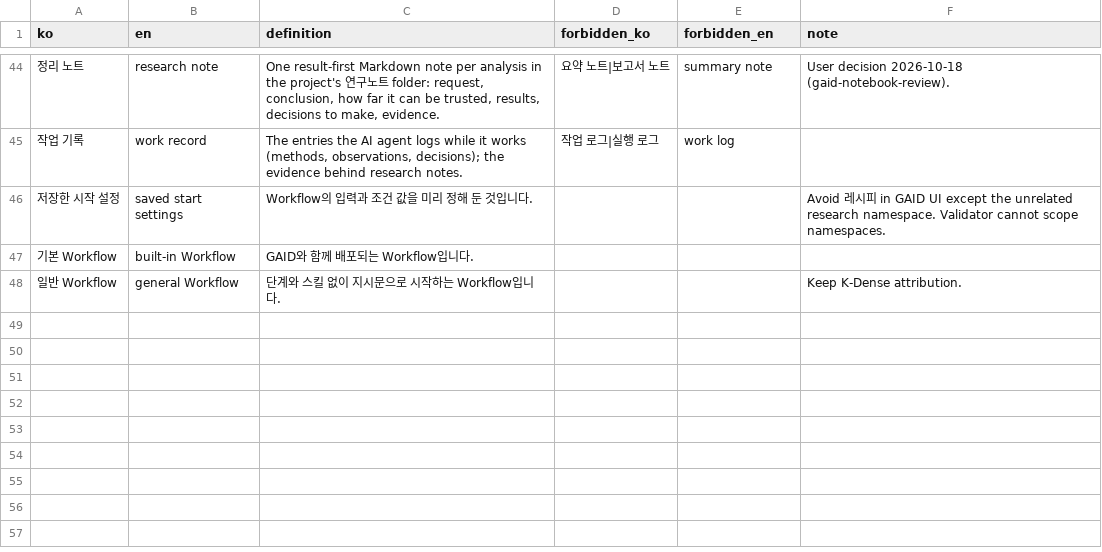
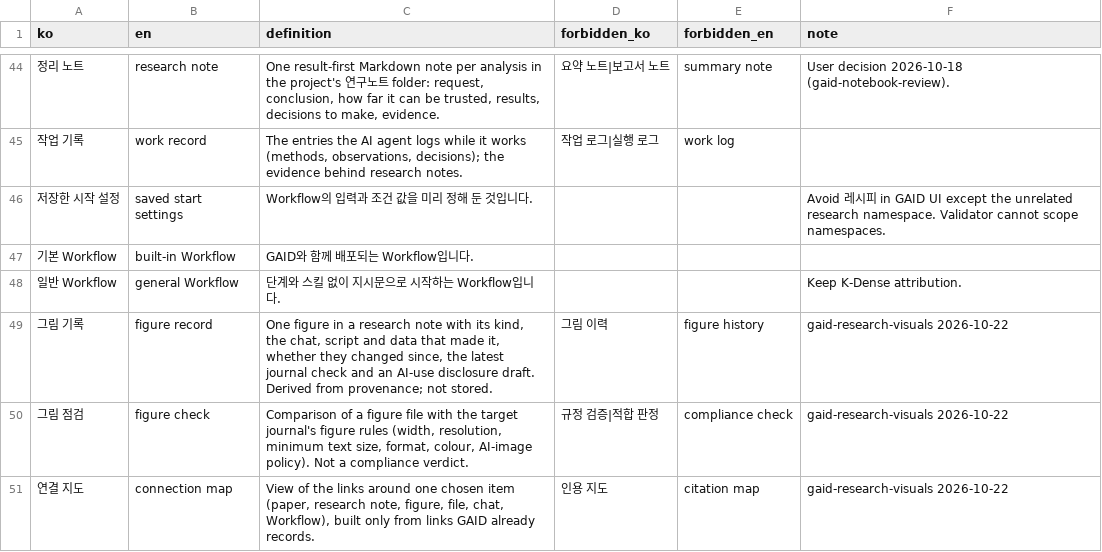
Before and after one commit to kigam-research/geoaidesk, a CSV file: geo/copy/terminology.csv, drawn as a sheet; only a part is shown, gaps mark what is left out; the diff names each change by its address in the sheet, - before the commit and + after, or states it on an @@ line.

Commit message:
Wire figure records and connection map into the note detail; localise check notes; readable map layout

```diff
--- a/geo/copy/terminology.csv
+++ b/geo/copy/terminology.csv
+row 49: 그림 기록 | figure record | One figure in a research note with its kind, the chat, script and data that made it, whether they changed since, the latest journal check and an AI-use disclosure draft. Derived from provenance; not stored. | 그림 이력 | figure history | gaid-research-visuals 2026-10-22
+row 50: 그림 점검 | figure check | Comparison of a figure file with the target journal's figure rules (width, resolution, minimum text size, format, colour, AI-image policy). Not a compliance verdict. | 규정 검증|적합 판정 | compliance check | gaid-research-visuals 2026-10-22
+row 51: 연결 지도 | connection map | View of the links around one chosen item (paper, research note, figure, file, chat, Workflow), built only from links GAID already records. | 인용 지도 | citation map | gaid-research-visuals 2026-10-22
```
Also changed, not shown: 17 other files.
